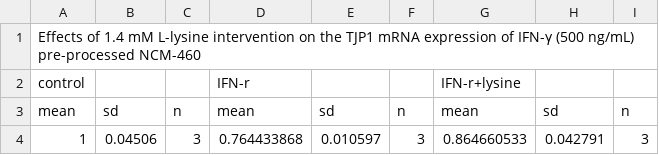
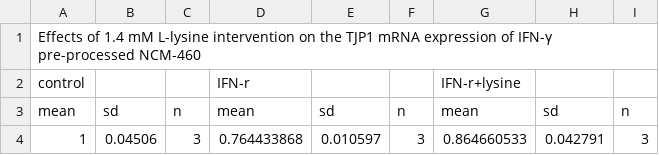
Before and after one commit to JiangCH-doctor/IMO-2025-0032, a CSV file: Figure4/Effects of L-lysine intervention on the TJP1 mRNA expression of IFN-γ pre-processed NCM-460.csv, drawn as a sheet.

Commit message:
Update Effects of L-lysine intervention on the TJP1 mRNA expression of IFN-γ pre-processed NCM-460.csv

```diff
--- a/Figure4/Effects of L-lysine intervention on the TJP1 mRNA expression of IFN-γ pre-processed NCM-460.csv
+++ b/Figure4/Effects of L-lysine intervention on the TJP1 mRNA expression of IFN-γ pre-processed NCM-460.csv
@@ -1,2 +1,2 @@
-Effects of 1.4 mM L-lysine intervention on the TJP1 mRNA expression of IFN-γ (500 ng/mL) pre-processed NCM-460,,,,,,,,
+Effects of 1.4 mM L-lysine intervention on the TJP1 mRNA expression of IFN-γ pre-processed NCM-460,,,,,,,,
 control,,,IFN-r,,,IFN-r+lysine,,
```
